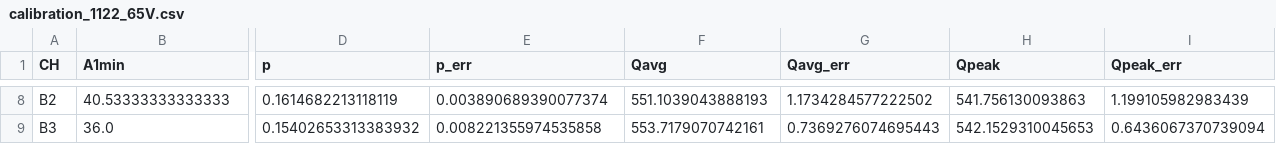
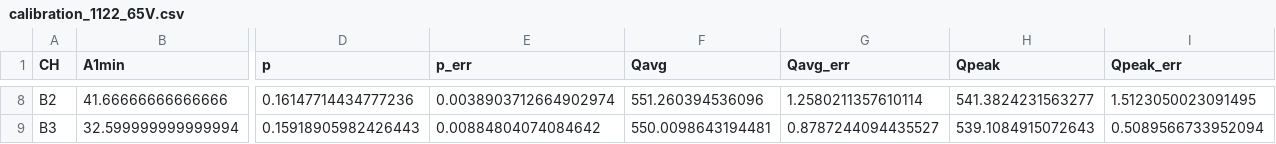
Before and after one commit to darkside-princeton/sipm-analysis, a CSV file: data/calibration/calibration_1122_65V.csv, drawn as a sheet; only a part is shown, gaps mark what is left out; the diff covers the shown part only; the diff names each change by its address in the sheet, - before the commit and + after, or states it on an @@ line.

```diff
--- a/data/calibration/calibration_1122_65V.csv
+++ b/data/calibration/calibration_1122_65V.csv
-B8 (A1min): 40.53333333333333
+B8 (A1min): 41.66666666666666
-D8 (p): 0.1614682213118119
+D8 (p): 0.16147714434777236
-E8 (p_err): 0.003890689390077374
+E8 (p_err): 0.0038903712664902974
-F8 (Qavg): 551.1039043888193
+F8 (Qavg): 551.260394536096
-G8 (Qavg_err): 1.1734284577222502
+G8 (Qavg_err): 1.2580211357610114
-H8 (Qpeak): 541.756130093863
+H8 (Qpeak): 541.3824231563277
-I8 (Qpeak_err): 1.199105982983439
+I8 (Qpeak_err): 1.5123050023091495
-B9 (A1min): 36.0
+B9 (A1min): 32.599999999999994
-D9 (p): 0.15402653313383932
+D9 (p): 0.15918905982426443
-E9 (p_err): 0.008221355974535858
+E9 (p_err): 0.00884804074084642
-F9 (Qavg): 553.7179070742161
+F9 (Qavg): 550.0098643194481
-G9 (Qavg_err): 0.7369276074695443
+G9 (Qavg_err): 0.8787244094435527
-H9 (Qpeak): 542.1529310045653
+H9 (Qpeak): 539.1084915072643
-I9 (Qpeak_err): 0.6436067370739094
+I9 (Qpeak_err): 0.5089566733952094
```
Also changed, not shown: 61 edited cells elsewhere in this file, data/calibration/calibration_1122_63V.csv, data/calibration/calibration_1122_67V.csv, 3 other files.
